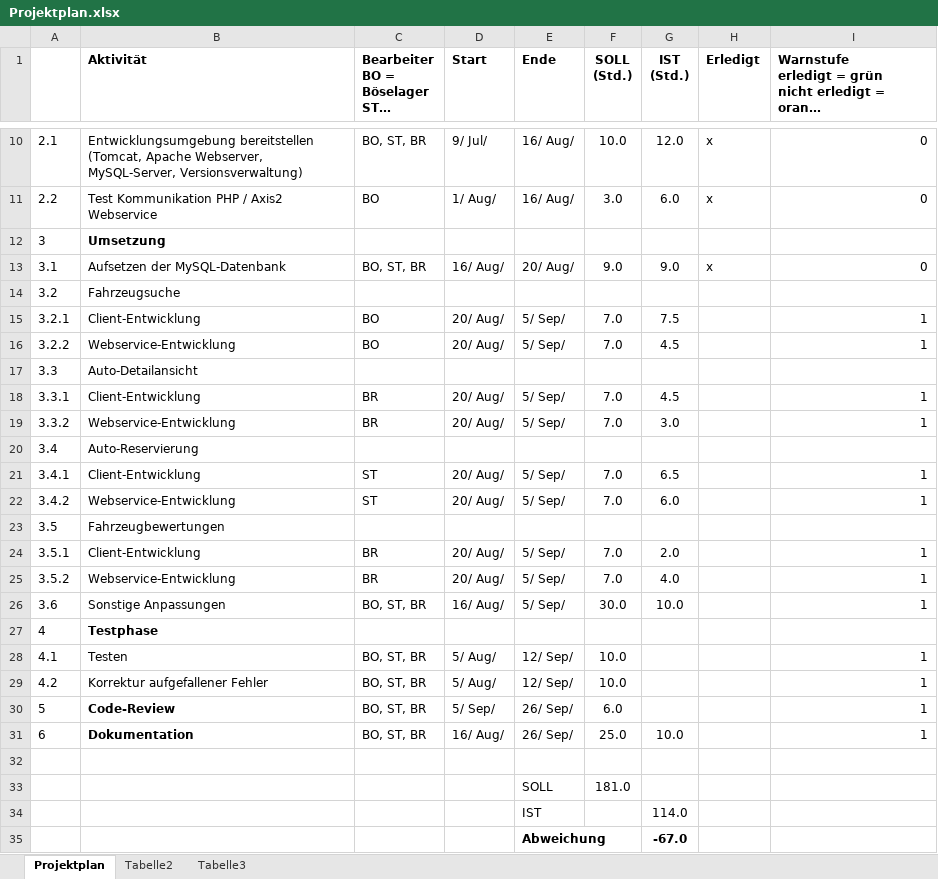
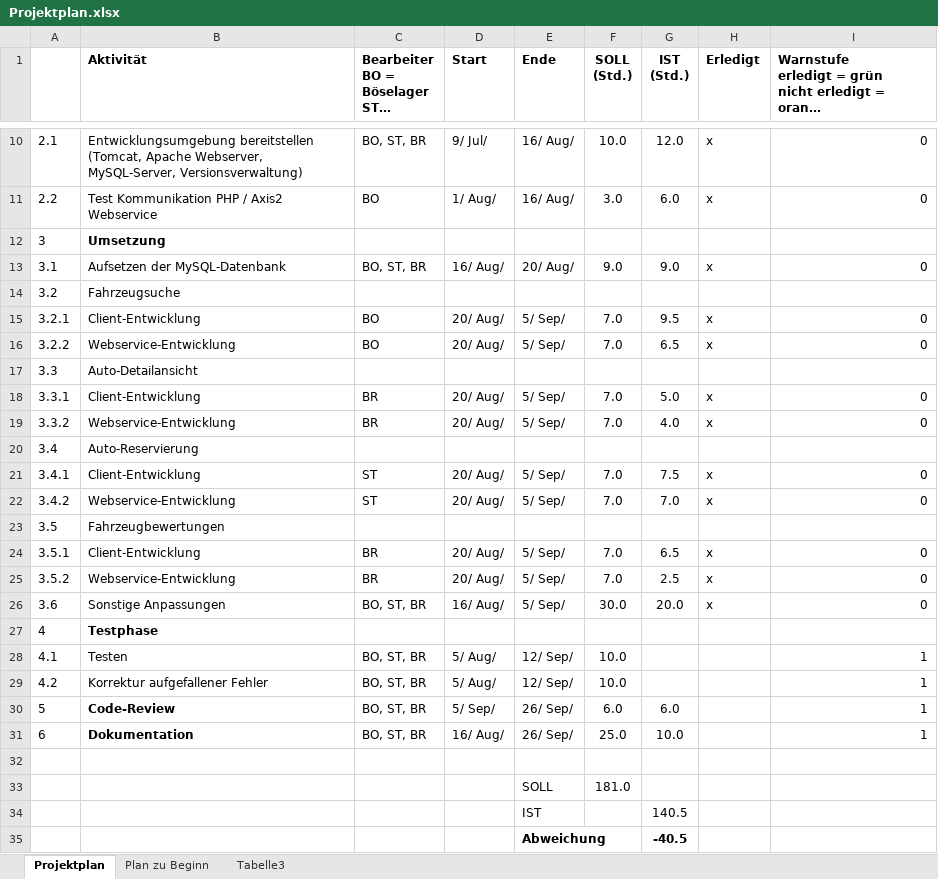
Before and after one commit to AlexSteffen/RentACar, an Excel workbook: Projektdokumente/Projektplan.xlsx, sheet Projektplan, drawn as a sheet; only a part is shown, gaps mark what is left out; long unchanged cells end in …; values as stored, in another font and other column widths than the file's, no borders; conditional formats not drawn; the diff names each change by its address in the sheet, - before the commit and + after, or states it on an @@ line.

```diff
--- a/Projektdokumente/Projektplan.xlsx (sheet Projektplan)
+++ b/Projektdokumente/Projektplan.xlsx (sheet Projektplan)
-sheet tab: Tabelle2
+sheet tab: Plan zu Beginn
-G15 (IST (Std.)): 7.5
+G15 (IST (Std.)): 9.5
-H15:H16 (Erledigt): (empty)
+H15:H16 (Erledigt): x
-I15:I16: 1
+I15:I16: 0
-G16 (IST (Std.)): 4.5
+G16 (IST (Std.)): 6.5
-G18 (IST (Std.)): 4.5
+G18 (IST (Std.)): 5.0
-H18:H19 (Erledigt): (empty)
+H18:H19 (Erledigt): x
-I18:I19: 1
+I18:I19: 0
-G19 (IST (Std.)): 3.0
+G19 (IST (Std.)): 4.0
-G21 (IST (Std.)): 6.5
+G21 (IST (Std.)): 7.5
-H21:H22 (Erledigt): (empty)
+H21:H22 (Erledigt): x
-I21:I22: 1
+I21:I22: 0
-G22 (IST (Std.)): 6.0
+G22 (IST (Std.)): 7.0
-G24 (IST (Std.)): 2.0
+G24 (IST (Std.)): 6.5
-H24:H26 (Erledigt): (empty)
+H24:H26 (Erledigt): x
-I24:I26: 1
+I24:I26: 0
-G25 (IST (Std.)): 4.0
+G25 (IST (Std.)): 2.5
-G26 (IST (Std.)): 10.0
+G26 (IST (Std.)): 20.0
-G30 (IST (Std.)): (empty)
+G30 (IST (Std.)): 6.0
-G34 (IST (Std.)): 114.0
+G34 (IST (Std.)): 140.5
-G35 (IST (Std.)): -67.0
+G35 (IST (Std.)): -40.5
```
Also changed, not shown: sheet Plan zu Beginn, 6 other files.
